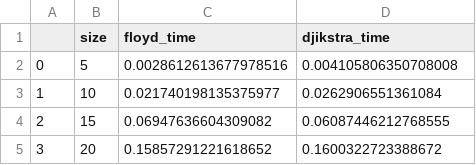
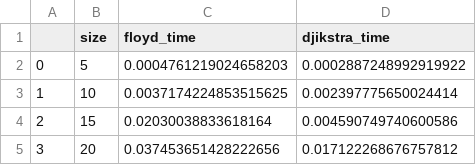
Before and after one commit to RonildoSilva/PAA---PCOMP, a CSV file: time_execution_[1 - 5].csv, drawn as a sheet.

```diff
--- a/time_execution_[1 - 5].csv
+++ b/time_execution_[1 - 5].csv
@@ -1,5 +1,5 @@
 ,size,floyd_time,djikstra_time
-0,5,0.0028612613677978516,0.004105806350708008
-1,10,0.021740198135375977,0.0262906551361084
-2,15,0.06947636604309082,0.06087446212768555
-3,20,0.15857291221618652,0.1600322723388672
+0,5,0.0004761219024658203,0.0002887248992919922
+1,10,0.0037174224853515625,0.002397775650024414
+2,15,0.02030038833618164,0.004590749740600586
+3,20,0.037453651428222656,0.017122268676757812
```
Also changed, not shown: 8 other files.
